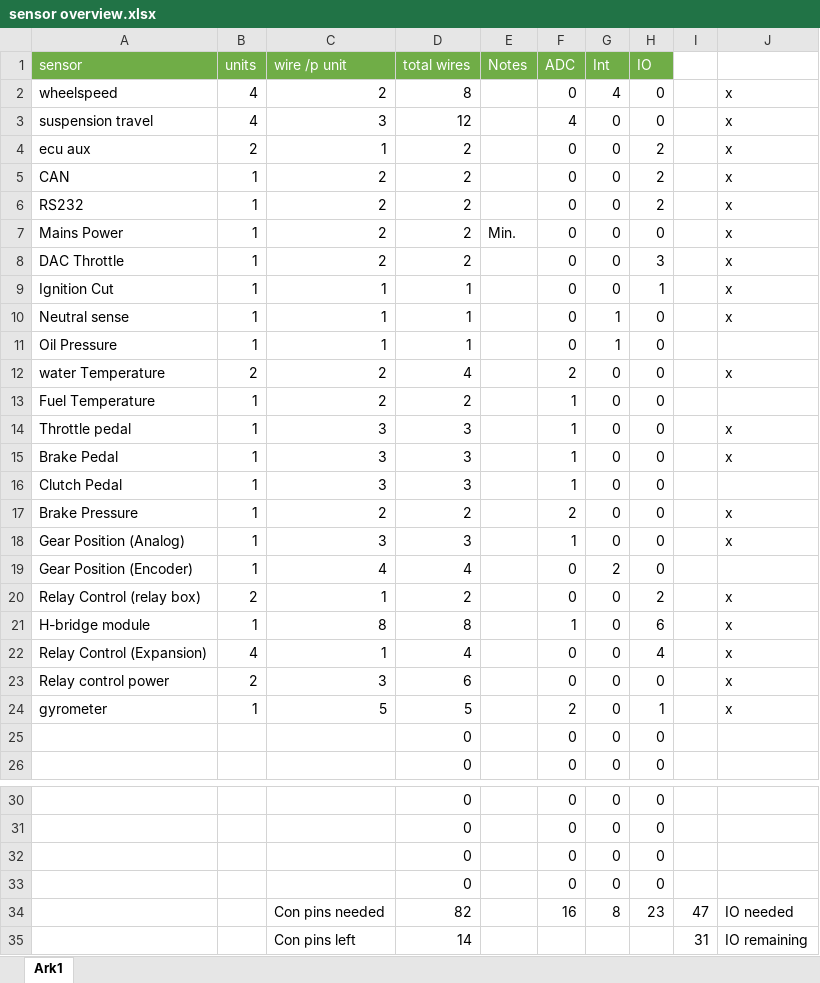
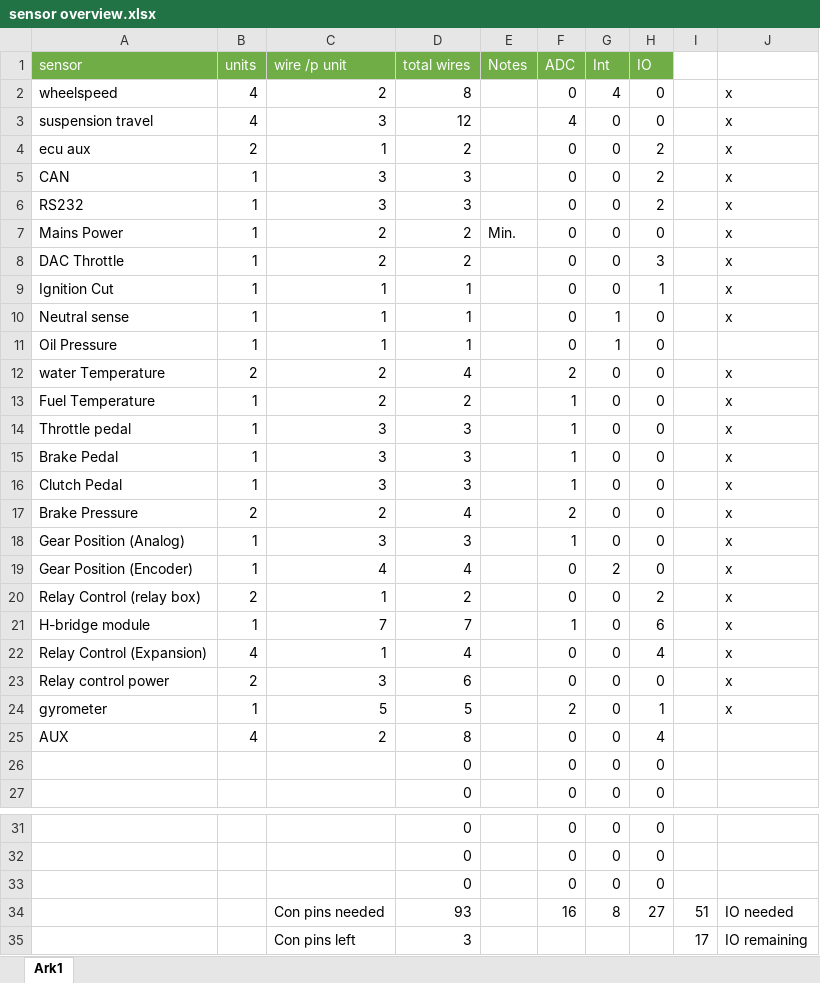
Before and after one commit to UnicornRaceEngineering/g5-pcb, an Excel workbook: STM32F407 era/Traction control modul/sensor overview.xlsx, sheet Ark1, drawn as a sheet; only a part is shown, gaps mark what is left out; values as stored, in another font and other column widths than the file's, no borders; removed rows and columns are numbered as before the commit, all else as after; the diff names each change by its address in the sheet, - before the commit and + after, or states it on an @@ line.

```diff
--- a/STM32F407 era/Traction control modul/sensor overview.xlsx (sheet Ark1)
+++ b/STM32F407 era/Traction control modul/sensor overview.xlsx (sheet Ark1)
-C5:C6 (wire /p unit): 2
+C5:C6 (wire /p unit): 3
-D5:D6 (total wires): 2
+D5:D6 (total wires): 3
-J13: (empty)
+J13: x
-J16: (empty)
+J16: x
-B17 (units): 1
+B17 (units): 2
-D17 (total wires): 2
+D17 (total wires): 4
-J19: (empty)
+J19: x
-C21 (wire /p unit): 8
+C21 (wire /p unit): 7
-D21 (total wires): 8
+D21 (total wires): 7
+row 25: AUX | 4 | 2 | 8 |  | 0 | 0 | 4
-row 33:  |  |  | 0 |  | 0 | 0 | 0
-D34 (total wires): 82
+D34 (total wires): 93
-H34 (IO): 23
+H34 (IO): 27
-I34: 47
+I34: 51
-D35 (total wires): 14
+D35 (total wires): 3
-I35: 31
+I35: 17
```
Also changed, not shown: formulas that keep their value, STM32F407 era/Traction control modul/Version 2/PCB Box/pinout.xlsx, 4 other files.
